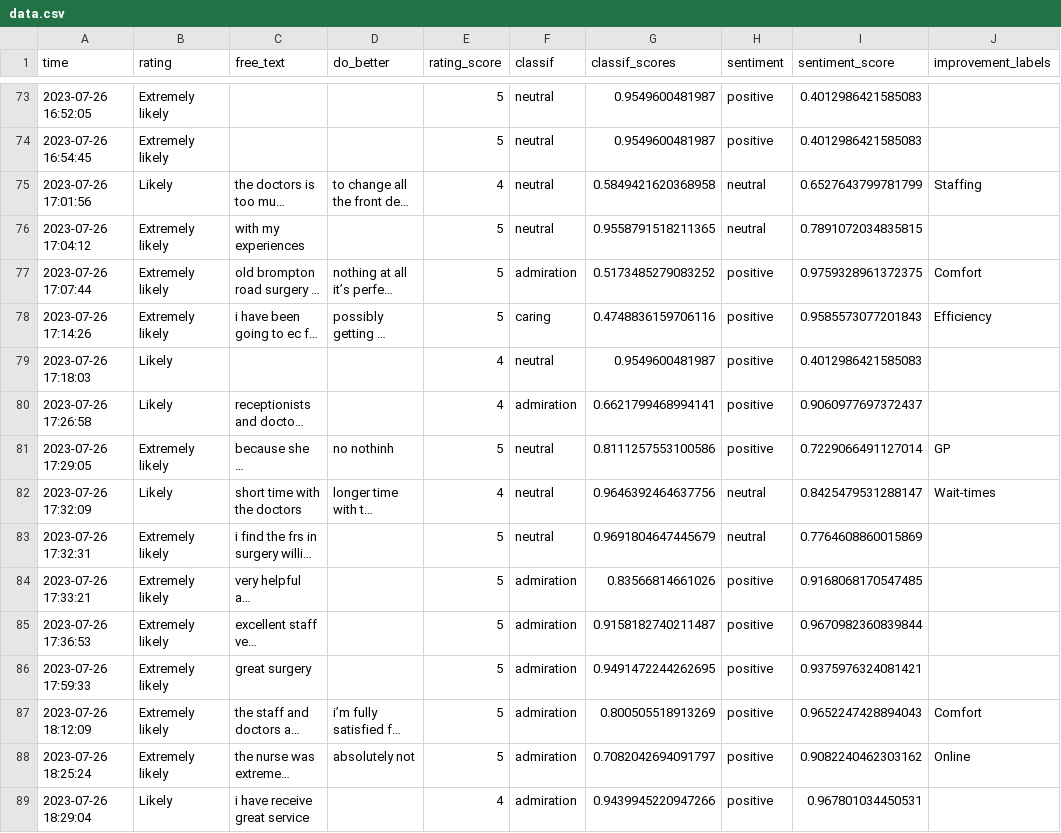
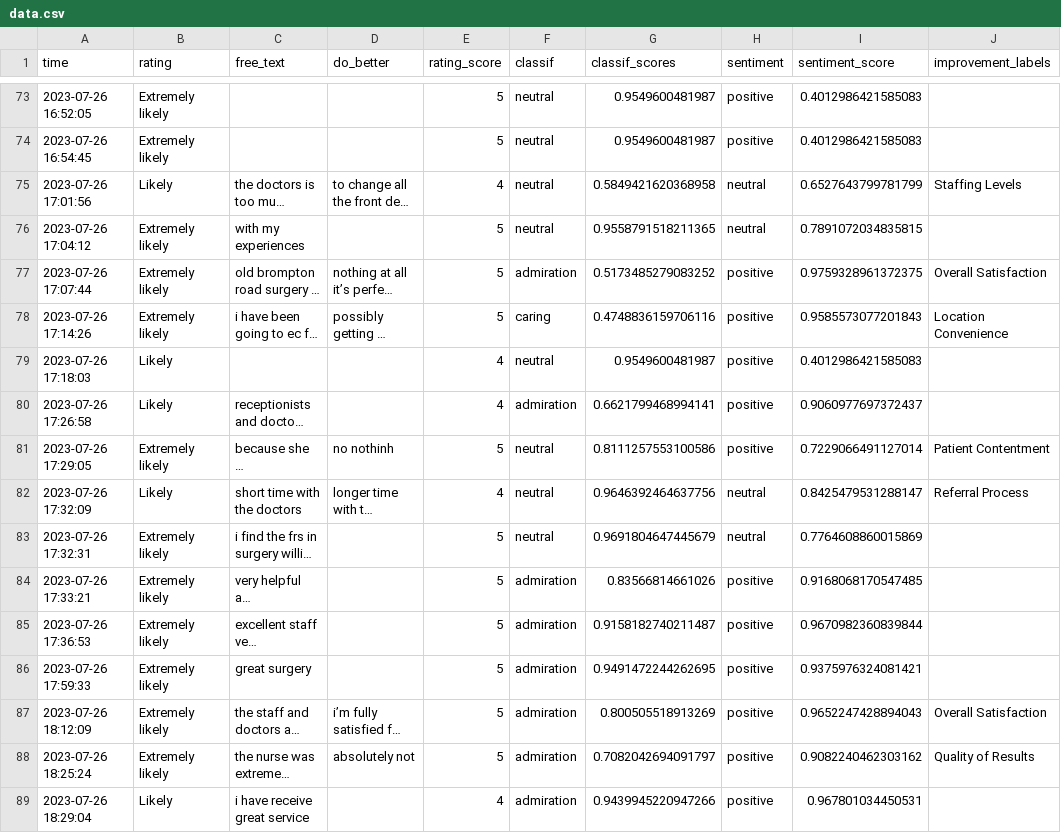
Before and after one commit to janduplessis883/friends-and-family-test-analysis, a CSV file: friendsfamilytest/data/data.csv, drawn as a sheet; only a part is shown, gaps mark what is left out; long unchanged cells end in …; the diff covers the shown part only; the diff names each change by its address in the sheet, - before the commit and + after, or states it on an @@ line.

```diff
--- a/friendsfamilytest/data/data.csv
+++ b/friendsfamilytest/data/data.csv
-J75 (improvement_labels): Staffing
+J75 (improvement_labels): Staffing Levels
-J77 (improvement_labels): Comfort
+J77 (improvement_labels): Overall Satisfaction
-J78 (improvement_labels): Efficiency
+J78 (improvement_labels): Location Convenience
-J81 (improvement_labels): GP
+J81 (improvement_labels): Patient Contentment
-J82 (improvement_labels): Wait-times
+J82 (improvement_labels): Referral Process
-J87 (improvement_labels): Comfort
+J87 (improvement_labels): Overall Satisfaction
-J88 (improvement_labels): Online
+J88 (improvement_labels): Quality of Results
```
Also changed, not shown: 190 edited cells elsewhere in this file, 1 other file.
